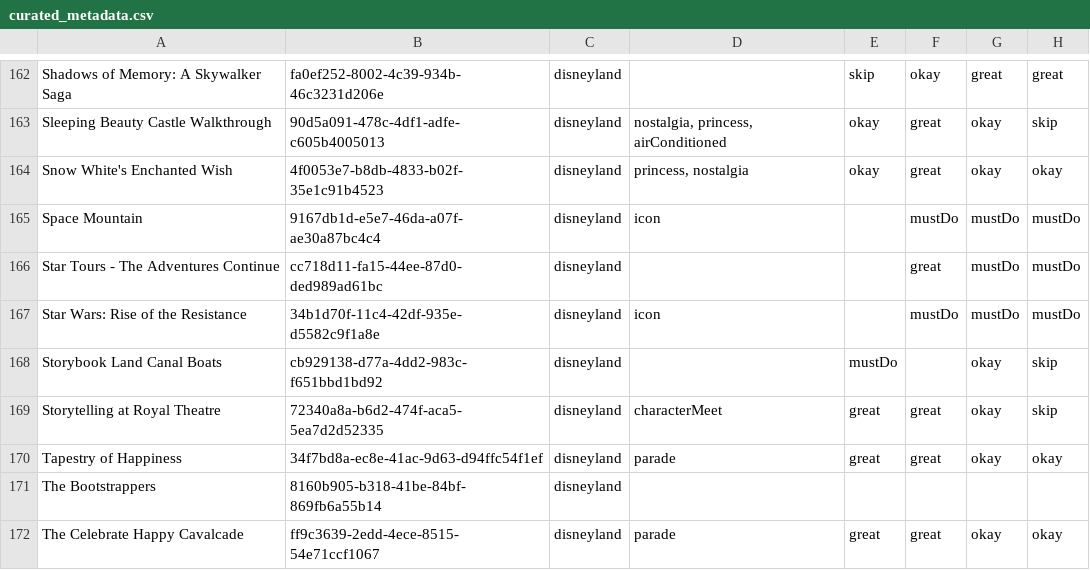
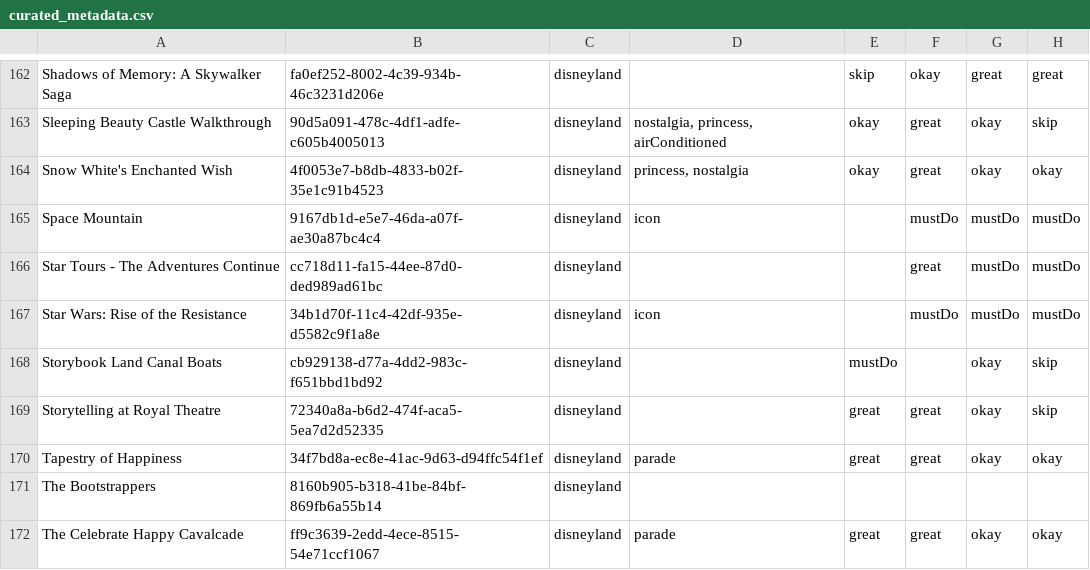
Before and after one commit to kjeffery/themed-content, a CSV file: sources/curated_metadata.csv, drawn as a sheet; only a part is shown, gaps mark what is left out; the diff covers the shown part only; the diff names each change by its address in the sheet, - before the commit and + after, or states it on an @@ line.

```diff
--- a/sources/curated_metadata.csv
+++ b/sources/curated_metadata.csv
-D169: characterMeet
+D169: (empty)
```
Also changed, not shown: 9 edited cells elsewhere in this file, 3 other files.
